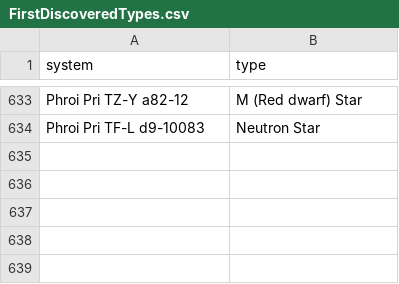
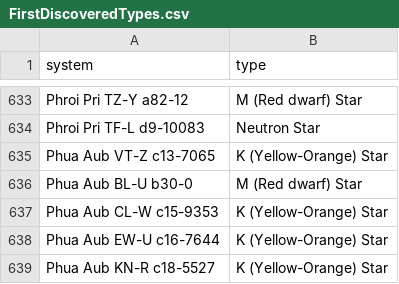
Before and after one commit to Greymagic27/EliteDangerous, a CSV file: FirstDiscoveredTypes.csv, drawn as a sheet; only a part is shown, gaps mark what is left out; the diff names each change by its address in the sheet, - before the commit and + after, or states it on an @@ line.

```diff
--- a/FirstDiscoveredTypes.csv
+++ b/FirstDiscoveredTypes.csv
+row 635: Phua Aub VT-Z c13-7065 | K (Yellow-Orange) Star
+row 636: Phua Aub BL-U b30-0 | M (Red dwarf) Star
+row 637: Phua Aub CL-W c15-9353 | K (Yellow-Orange) Star
+row 638: Phua Aub EW-U c16-7644 | K (Yellow-Orange) Star
+row 639: Phua Aub KN-R c18-5527 | K (Yellow-Orange) Star
```
